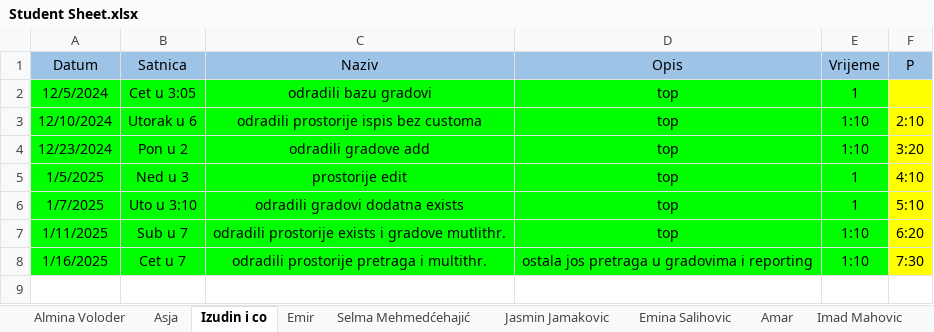
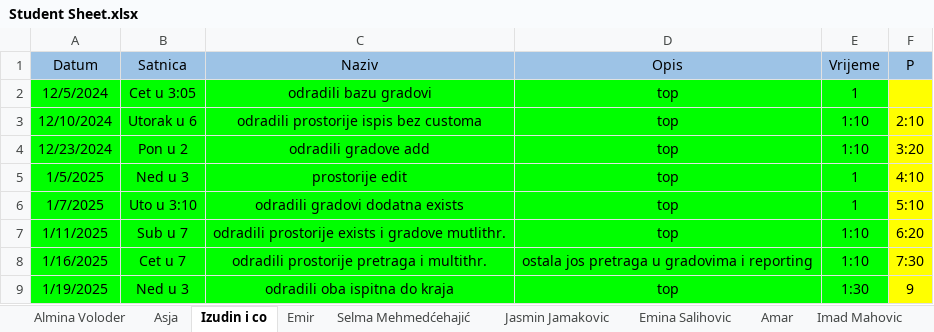
Before and after one commit to vedad-keskin/PRIII-CSHARP-WORKSHOPS-T24-, an Excel workbook: Student Sheet.xlsx, sheet Izudin i co, drawn as a sheet; values as stored, in another font and other column widths than the file's, no borders; the diff names each change by its address in the sheet, - before the commit and + after, or states it on an @@ line.

```diff
--- a/Student Sheet.xlsx (sheet Izudin i co)
+++ b/Student Sheet.xlsx (sheet Izudin i co)
+row 9: 1/19/2025 | Ned u 3 | odradili oba ispitna do kraja | top | 1:30 | 9
```
Also changed, not shown: 32 other files.
